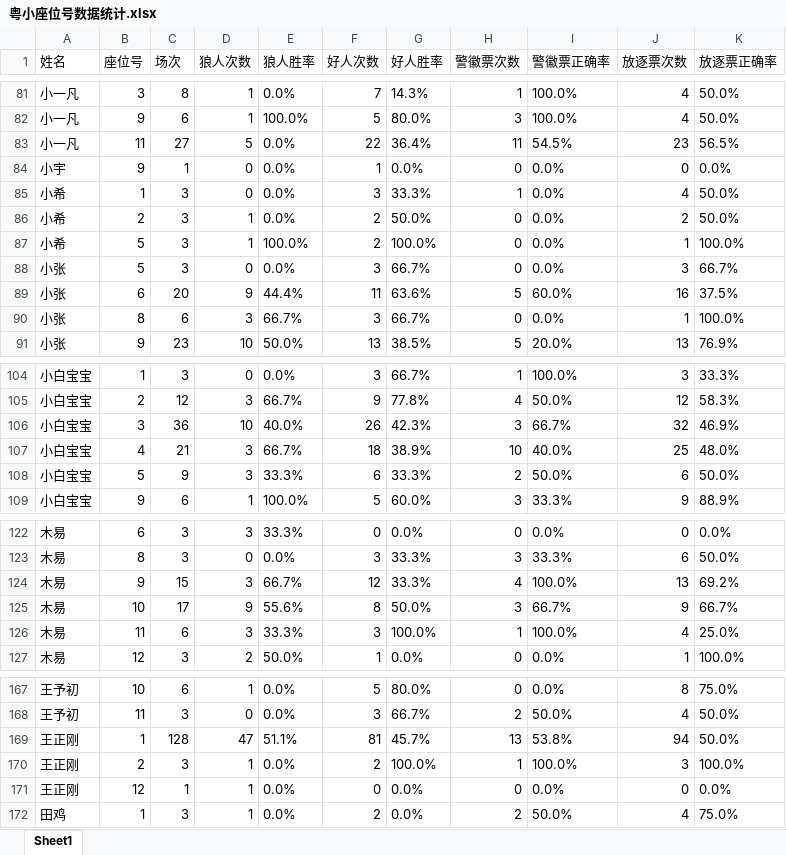
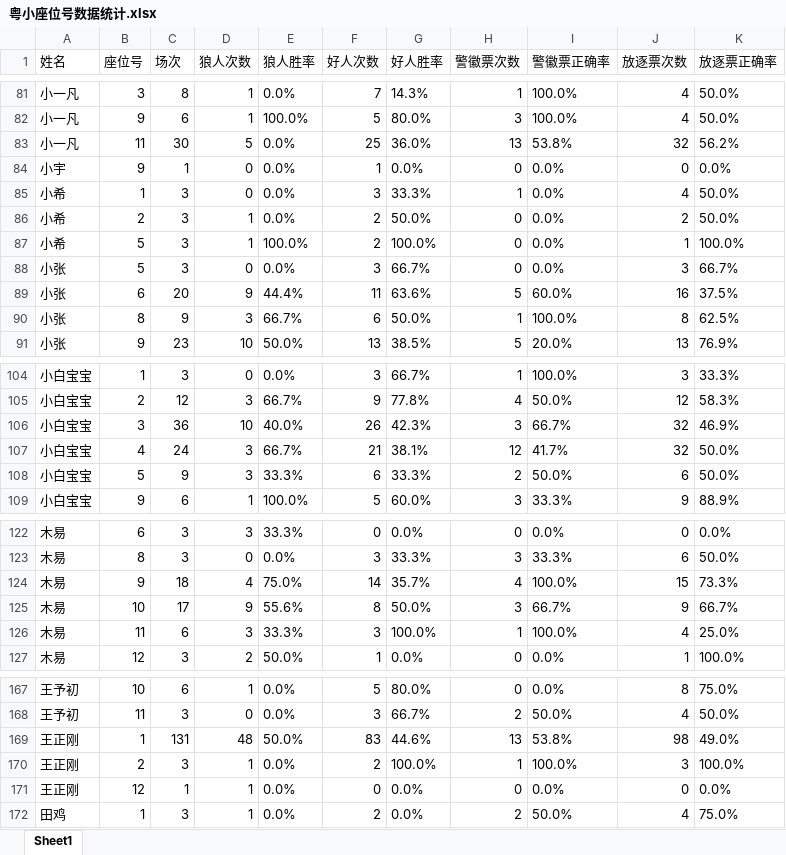
Before and after one commit to misamisa28/lrs, an Excel workbook: data/粤小座位号数据统计.xlsx, sheet Sheet1, drawn as a sheet; only a part is shown, gaps mark what is left out; values as stored, in another font and other column widths than the file's, no borders; the diff covers the shown part only; the diff names each change by its address in the sheet, - before the commit and + after, or states it on an @@ line.

```diff
--- a/data/粤小座位号数据统计.xlsx (sheet Sheet1)
+++ b/data/粤小座位号数据统计.xlsx (sheet Sheet1)
-C83 (场次): 27
+C83 (场次): 30
-F83 (好人次数): 22
+F83 (好人次数): 25
-G83 (好人胜率): 36.4%
+G83 (好人胜率): 36.0%
-H83 (警徽票次数): 11
+H83 (警徽票次数): 13
-I83 (警徽票正确率): 54.5%
+I83 (警徽票正确率): 53.8%
-J83 (放逐票次数): 23
+J83 (放逐票次数): 32
-K83 (放逐票正确率): 56.5%
+K83 (放逐票正确率): 56.2%
-C90 (场次): 6
+C90 (场次): 9
-F90 (好人次数): 3
+F90 (好人次数): 6
-G90 (好人胜率): 66.7%
+G90 (好人胜率): 50.0%
-H90 (警徽票次数): 0
+H90 (警徽票次数): 1
-I90 (警徽票正确率): 0.0%
+I90 (警徽票正确率): 100.0%
-J90 (放逐票次数): 1
+J90 (放逐票次数): 8
-K90 (放逐票正确率): 100.0%
+K90 (放逐票正确率): 62.5%
-C107 (场次): 21
+C107 (场次): 24
-F107 (好人次数): 18
+F107 (好人次数): 21
-G107 (好人胜率): 38.9%
+G107 (好人胜率): 38.1%
-H107 (警徽票次数): 10
+H107 (警徽票次数): 12
-I107 (警徽票正确率): 40.0%
+I107 (警徽票正确率): 41.7%
-J107 (放逐票次数): 25
+J107 (放逐票次数): 32
-K107 (放逐票正确率): 48.0%
+K107 (放逐票正确率): 50.0%
-C124 (场次): 15
+C124 (场次): 18
-D124 (狼人次数): 3
+D124 (狼人次数): 4
-E124 (狼人胜率): 66.7%
+E124 (狼人胜率): 75.0%
-F124 (好人次数): 12
+F124 (好人次数): 14
-G124 (好人胜率): 33.3%
+G124 (好人胜率): 35.7%
-J124 (放逐票次数): 13
+J124 (放逐票次数): 15
-K124 (放逐票正确率): 69.2%
+K124 (放逐票正确率): 73.3%
-C169 (场次): 128
+C169 (场次): 131
-D169 (狼人次数): 47
+D169 (狼人次数): 48
-E169 (狼人胜率): 51.1%
+E169 (狼人胜率): 50.0%
-F169 (好人次数): 81
+F169 (好人次数): 83
-G169 (好人胜率): 45.7%
+G169 (好人胜率): 44.6%
-J169 (放逐票次数): 94
+J169 (放逐票次数): 98
-K169 (放逐票正确率): 50.0%
+K169 (放逐票正确率): 49.0%
```
Also changed, not shown: 4 added rows, 4 removed rows and 19 edited cells elsewhere in this sheet, 14 other files.
